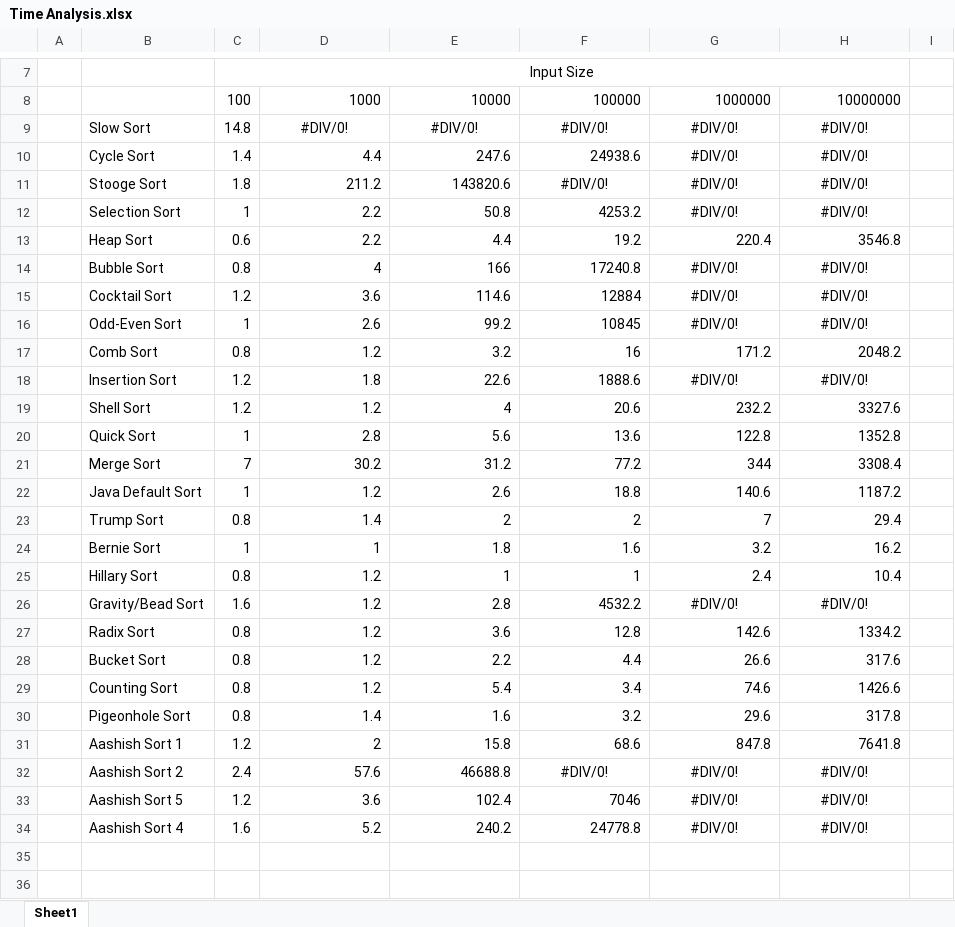
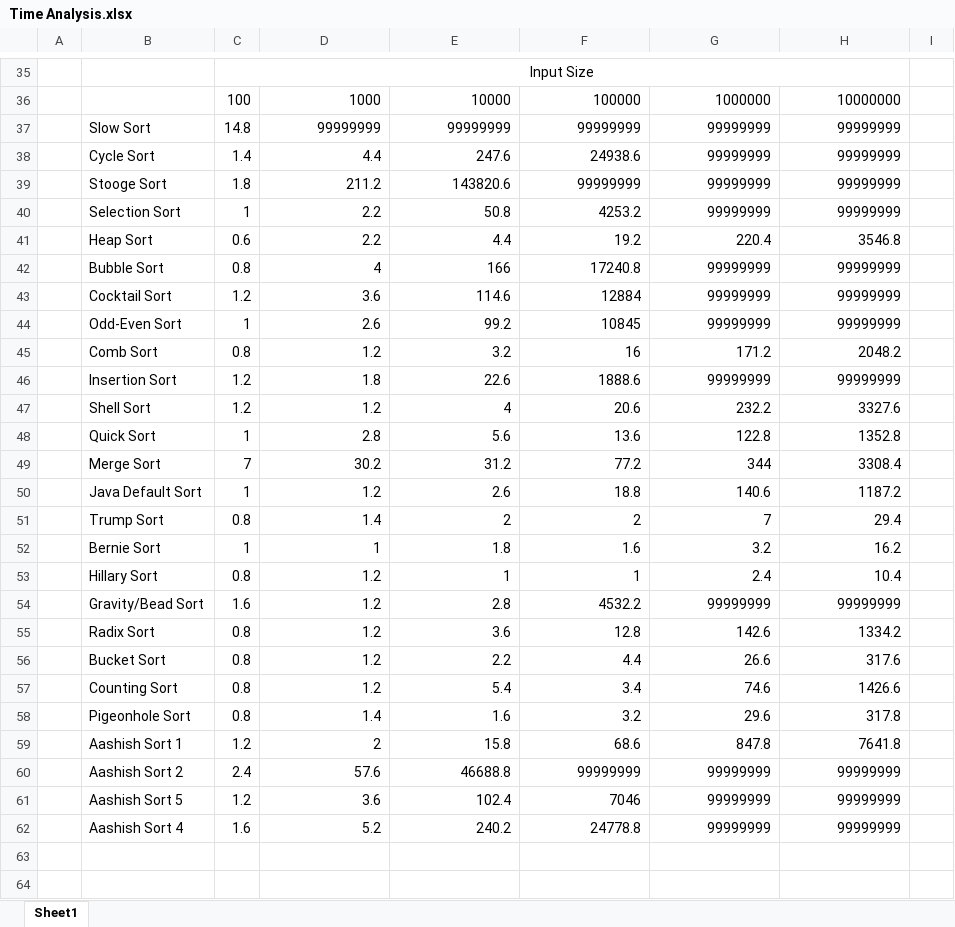
Before and after one commit to Aashishkebab/Sorting-Simulator, an Excel workbook: Time Analysis.xlsx, sheet Sheet1, drawn as a sheet; only a part is shown, gaps mark what is left out; values as stored, in another font and other column widths than the file's, no borders; charts and pictures not drawn; addresses are those after the commit; the diff covers the shown part only; the diff names each change by its address in the sheet, - before the commit and + after, or states it on an @@ line.

Commit message:
Add chart

```diff
--- a/Time Analysis.xlsx (sheet Sheet1)
+++ b/Time Analysis.xlsx (sheet Sheet1)
-D37: #DIV/0!
+D37: 99999999
-D37:H37 alignment: center
+D37:H37 alignment: right
-E37: #DIV/0!
+E37: 99999999
-F37: #DIV/0!
+F37: 99999999
-G37:G40: #DIV/0!
+G37:G40: 99999999
-H37:H40: #DIV/0!
+H37:H40: 99999999
-G38:H38 alignment: center
+G38:H38 alignment: right
-F39: #DIV/0!
+F39: 99999999
-F39:H39 alignment: center
+F39:H39 alignment: right
-G40:H40 alignment: center
+G40:H40 alignment: right
-G42:G44: #DIV/0!
+G42:G44: 99999999
-G42:H44 alignment: center
+G42:H44 alignment: right
-H42:H44: #DIV/0!
+H42:H44: 99999999
-G46: #DIV/0!
+G46: 99999999
-G46:H46 alignment: center
+G46:H46 alignment: right
-H46: #DIV/0!
+H46: 99999999
-G54: #DIV/0!
+G54: 99999999
-G54:H54 alignment: center
+G54:H54 alignment: right
-H54: #DIV/0!
+H54: 99999999
-F60: #DIV/0!
+F60: 99999999
-F60:H60 alignment: center
+F60:H60 alignment: right
-G60:G62: #DIV/0!
+G60:G62: 99999999
-H60:H62: #DIV/0!
+H60:H62: 99999999
-G61:H62 alignment: center
+G61:H62 alignment: right
```
Also changed, not shown: 28 added rows elsewhere in this sheet, formulas that keep their value, charts or pictures.
